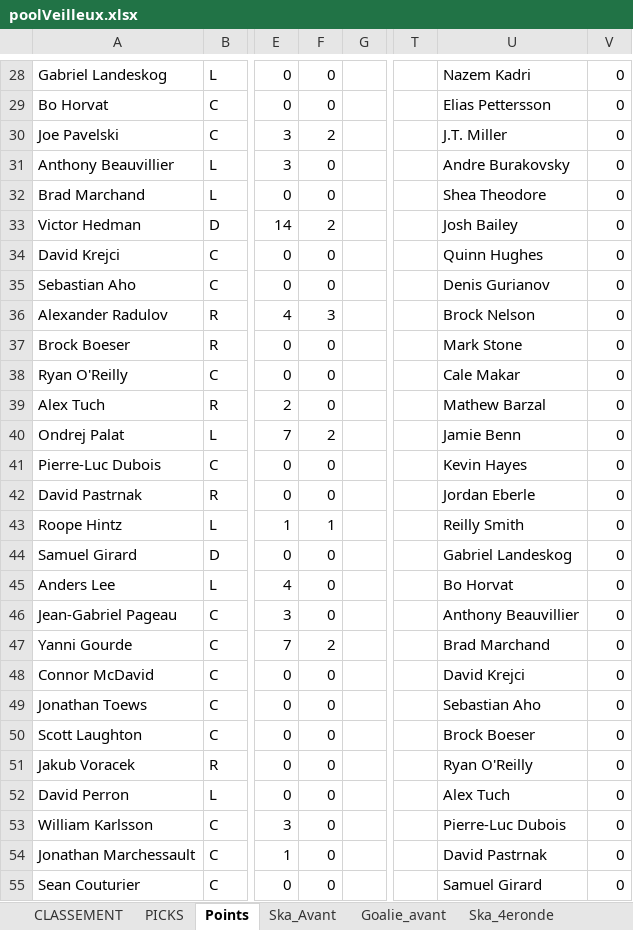
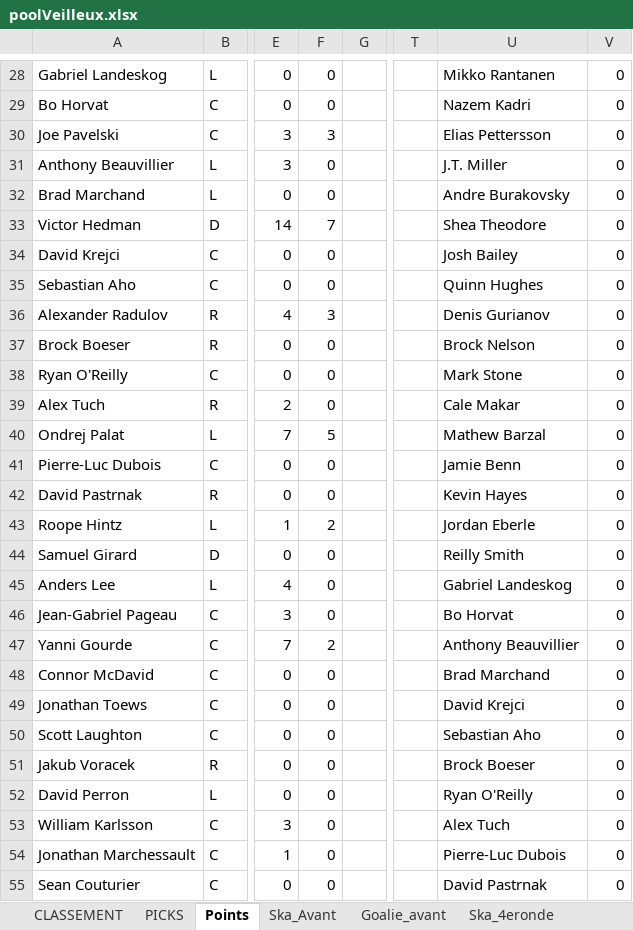
Before and after one commit to defoyalex/defoyalex.github.io, an Excel workbook: poolVeilleux.xlsx, sheet Points, drawn as a sheet; only a part is shown, gaps mark what is left out; values as stored, in another font and other column widths than the file's, no borders; the diff covers the shown part only; the diff names each change by its address in the sheet, - before the commit and + after, or states it on an @@ line.

```diff
--- a/poolVeilleux.xlsx (sheet Points)
+++ b/poolVeilleux.xlsx (sheet Points)
-U28: Nazem Kadri
+U28: Mikko Rantanen
-U29: Elias Pettersson
+U29: Nazem Kadri
-F30: 2
+F30: 3
-U30: J.T. Miller
+U30: Elias Pettersson
-U31: Andre Burakovsky
+U31: J.T. Miller
-U32: Shea Theodore
+U32: Andre Burakovsky
-F33: 2
+F33: 7
-U33: Josh Bailey
+U33: Shea Theodore
-U34: Quinn Hughes
+U34: Josh Bailey
-U35: Denis Gurianov
+U35: Quinn Hughes
-U36: Brock Nelson
+U36: Denis Gurianov
-U37: Mark Stone
+U37: Brock Nelson
-U38: Cale Makar
+U38: Mark Stone
-U39: Mathew Barzal
+U39: Cale Makar
-F40: 2
+F40: 5
-U40: Jamie Benn
+U40: Mathew Barzal
-U41: Kevin Hayes
+U41: Jamie Benn
-U42: Jordan Eberle
+U42: Kevin Hayes
-F43: 1
+F43: 2
-U43: Reilly Smith
+U43: Jordan Eberle
-U44: Gabriel Landeskog
+U44: Reilly Smith
-U45: Bo Horvat
+U45: Gabriel Landeskog
-U46: Anthony Beauvillier
+U46: Bo Horvat
-U47: Brad Marchand
+U47: Anthony Beauvillier
-U48: David Krejci
+U48: Brad Marchand
-U49: Sebastian Aho
+U49: David Krejci
-U50: Brock Boeser
+U50: Sebastian Aho
-U51: Ryan O'Reilly
+U51: Brock Boeser
-U52: Alex Tuch
+U52: Ryan O'Reilly
-U53: Pierre-Luc Dubois
+U53: Alex Tuch
-U54: David Pastrnak
+U54: Pierre-Luc Dubois
-U55: Samuel Girard
+U55: David Pastrnak
```
Also changed, not shown: 1 added row, 1 removed row and 94 edited cells elsewhere in this sheet, sheet Ska_4eronde, sheet CLASSEMENT, sheet Goalie_4eronde, sheet PICKS, 3 other files.
